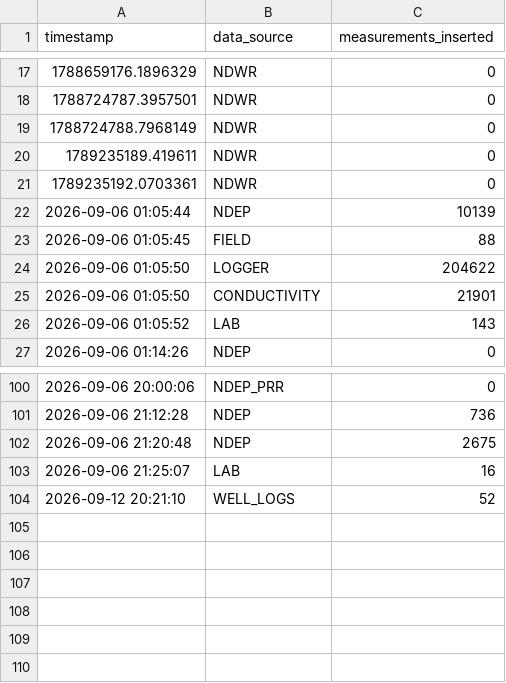
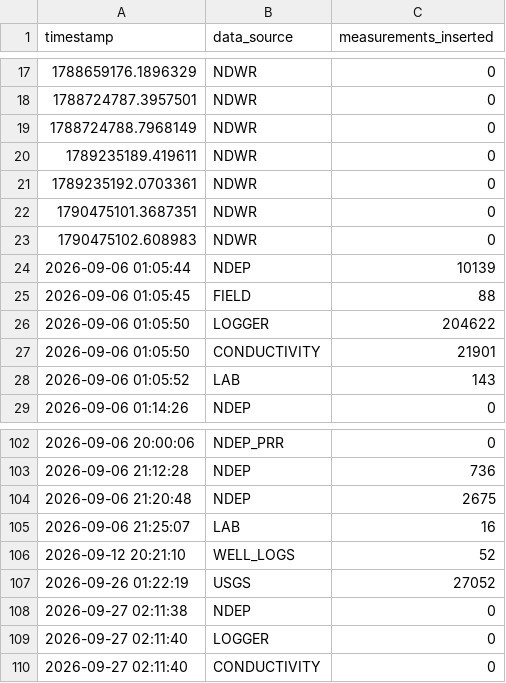
Before and after one commit to tylerirvin543/Steamboat_Creek_Geochemistry_Database, a CSV file: docs/data/ingest_log.csv, drawn as a sheet; only a part is shown, gaps mark what is left out; the diff names each change by its address in the sheet, - before the commit and + after, or states it on an @@ line.

```diff
--- a/docs/data/ingest_log.csv
+++ b/docs/data/ingest_log.csv
+row 22: 1790475101.3687351 | NDWR | 0
+row 23: 1790475102.608983 | NDWR | 0
+row 107: 2026-09-26 01:22:19 | USGS | 27052
+row 108: 2026-09-27 02:11:38 | NDEP | 0
+row 109: 2026-09-27 02:11:40 | LOGGER | 0
+row 110: 2026-09-27 02:11:40 | CONDUCTIVITY | 0
```
Also changed, not shown: data/derived/data_availability/data_availability.csv, docs/data/locations_sample.csv, 22 other files.
